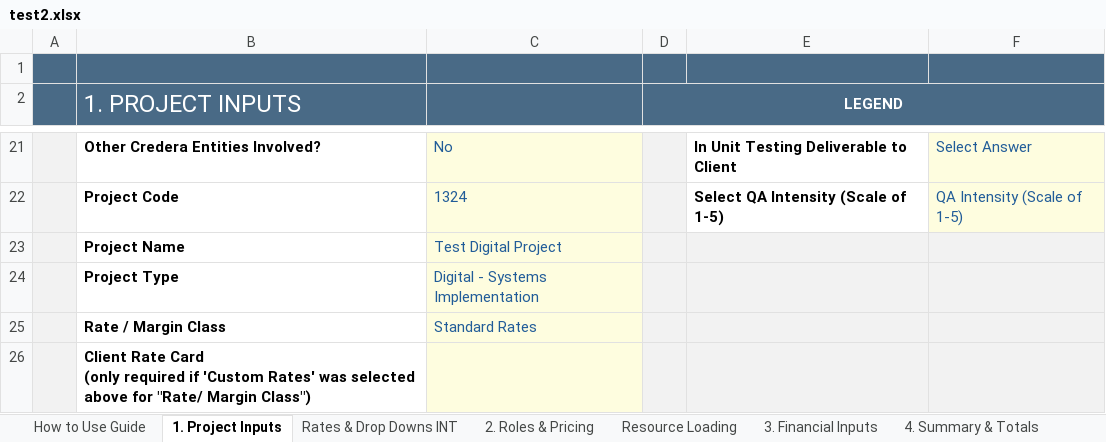
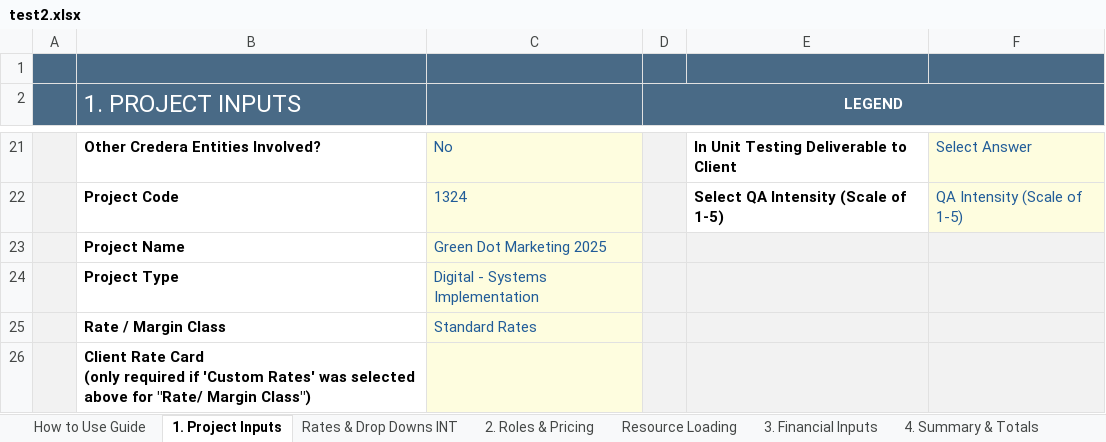
Before and after one commit to darvi-sunny/Test-Download, an Excel workbook: test2.xlsx, sheet 1. Project Inputs, drawn as a sheet; only a part is shown, gaps mark what is left out; values as stored, in another font and other column widths than the file's, no borders; conditional formats not drawn; the diff names each change by its address in the sheet, - before the commit and + after, or states it on an @@ line.

Commit message:
test

```diff
--- a/test2.xlsx (sheet 1. Project Inputs)
+++ b/test2.xlsx (sheet 1. Project Inputs)
-C23: Test Digital Project
+C23: Green Dot Marketing 2025
```
Also changed, not shown: sheet 6. Commercial Review, sheet 4. Summary & Totals, sheet Optional - Scope Estimation, sheet Resource Loading, hidden cells.
